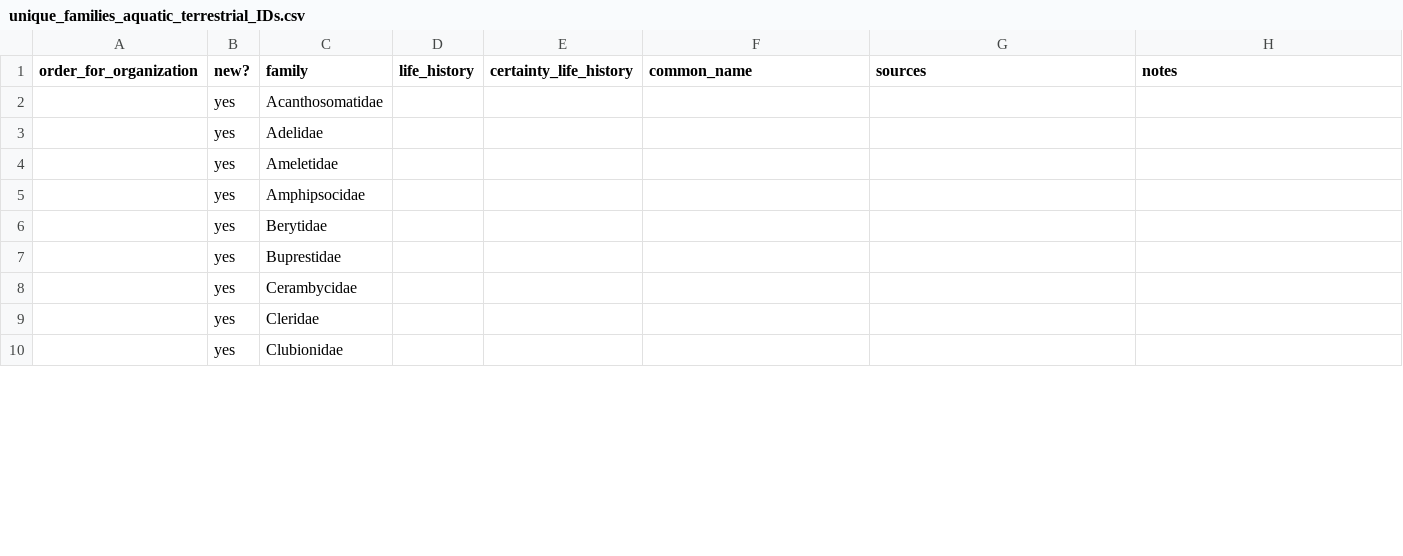
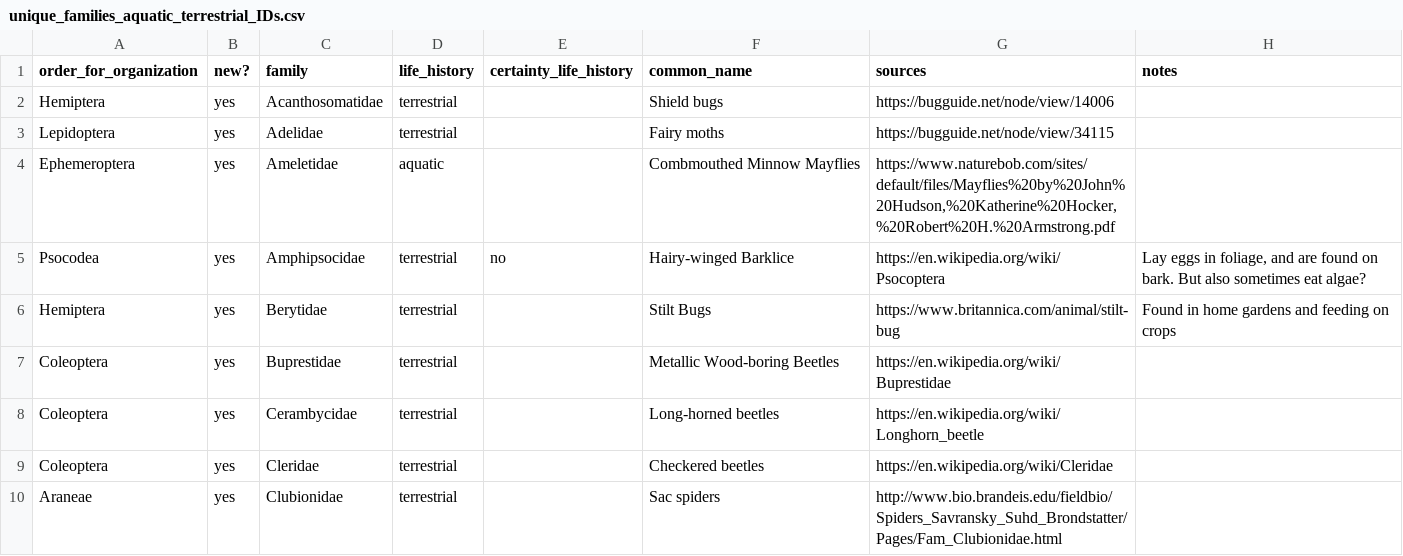
Before and after one commit to juehling/tres_diet_investment, a CSV file: 5_other_outputs/unique_families_aquatic_terrestrial_IDs.csv, drawn as a sheet; only a part is shown; the diff covers the shown part only.

Commit message:
IDed new insect families

```diff
--- a/5_other_outputs/unique_families_aquatic_terrestrial_IDs.csv
+++ b/5_other_outputs/unique_families_aquatic_terrestrial_IDs.csv
@@ -1,10 +1,10 @@
 order_for_organization,new?,family,life_history,certainty_life_history,common_name,sources,notes
-,yes,Acanthosomatidae,,,,,
-,yes,Adelidae,,,,,
-,yes,Ameletidae,,,,,
-,yes,Amphipsocidae,,,,,
-,yes,Berytidae,,,,,
-,yes,Buprestidae,,,,,
-,yes,Cerambycidae,,,,,
-,yes,Cleridae,,,,,
-,yes,Clubionidae,,,,,
+Hemiptera,yes,Acanthosomatidae,terrestrial,,Shield bugs,https://bugguide.net/node/view/14006,
+Lepidoptera,yes,Adelidae,terrestrial,,Fairy moths,https://bugguide.net/node/view/34115,
+Ephemeroptera,yes,Ameletidae,aquatic,,Combmouthed Minnow Mayflies,"https://www.naturebob.com/sites/default/files/Mayflies%20by%20John%20Hudson,%20Katherine%20Hocker,%20Robert%20H.%20Armstrong.pdf",
+Psocodea,yes,Amphipsocidae,terrestrial,no,Hairy-winged Barklice,https://en.wikipedia.org/wiki/Psocoptera,"Lay eggs in foliage, and are found on bark. But also sometimes eat algae?"
+Hemiptera,yes,Berytidae,terrestrial,,Stilt Bugs,https://www.britannica.com/animal/stilt-bug,Found in home gardens and feeding on crops
+Coleoptera,yes,Buprestidae,terrestrial,,Metallic Wood-boring Beetles,https://en.wikipedia.org/wiki/Buprestidae,
+Coleoptera,yes,Cerambycidae,terrestrial,,Long-horned beetles,https://en.wikipedia.org/wiki/Longhorn_beetle,
+Coleoptera,yes,Cleridae,terrestrial,,Checkered beetles,https://en.wikipedia.org/wiki/Cleridae,
+Araneae,yes,Clubionidae,terrestrial,,Sac spiders,http://www.bio.brandeis.edu/fieldbio/Spiders_Savransky_Suhd_Brondstatter/Pages/Fam_Clubionidae.html,
```
Also changed, not shown: 159 edited cells elsewhere in this file.
